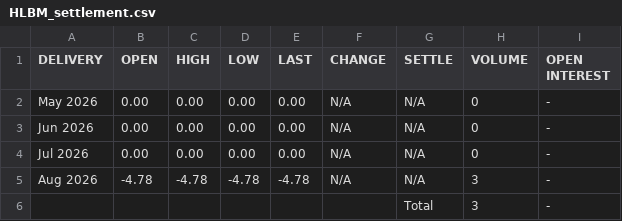
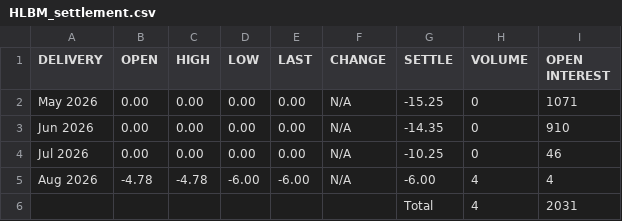
Before and after one commit to rikuisotalus-ux/euronext-settlement-scraper, a CSV file: data/HLBM_settlement.csv, drawn as a sheet.

```diff
--- a/data/HLBM_settlement.csv
+++ b/data/HLBM_settlement.csv
@@ -1,6 +1,6 @@
 DELIVERY,OPEN,HIGH,LOW,LAST,CHANGE,SETTLE,VOLUME,OPEN INTEREST
-May 2026,0.00,0.00,0.00,0.00,N/A,N/A,0,-
-Jun 2026,0.00,0.00,0.00,0.00,N/A,N/A,0,-
-Jul 2026,0.00,0.00,0.00,0.00,N/A,N/A,0,-
-Aug 2026,-4.78,-4.78,-4.78,-4.78,N/A,N/A,3,-
-,,,,,,Total,3,-
+May 2026,0.00,0.00,0.00,0.00,N/A,-15.25,0,1071
+Jun 2026,0.00,0.00,0.00,0.00,N/A,-14.35,0,910
+Jul 2026,0.00,0.00,0.00,0.00,N/A,-10.25,0,46
+Aug 2026,-4.78,-4.78,-6.00,-6.00,N/A,-6.00,4,4
+,,,,,,Total,4,2031
```
Also changed, not shown: data/HLBQ_settlement.csv, data/HLBY_settlement.csv, 3 other files.
